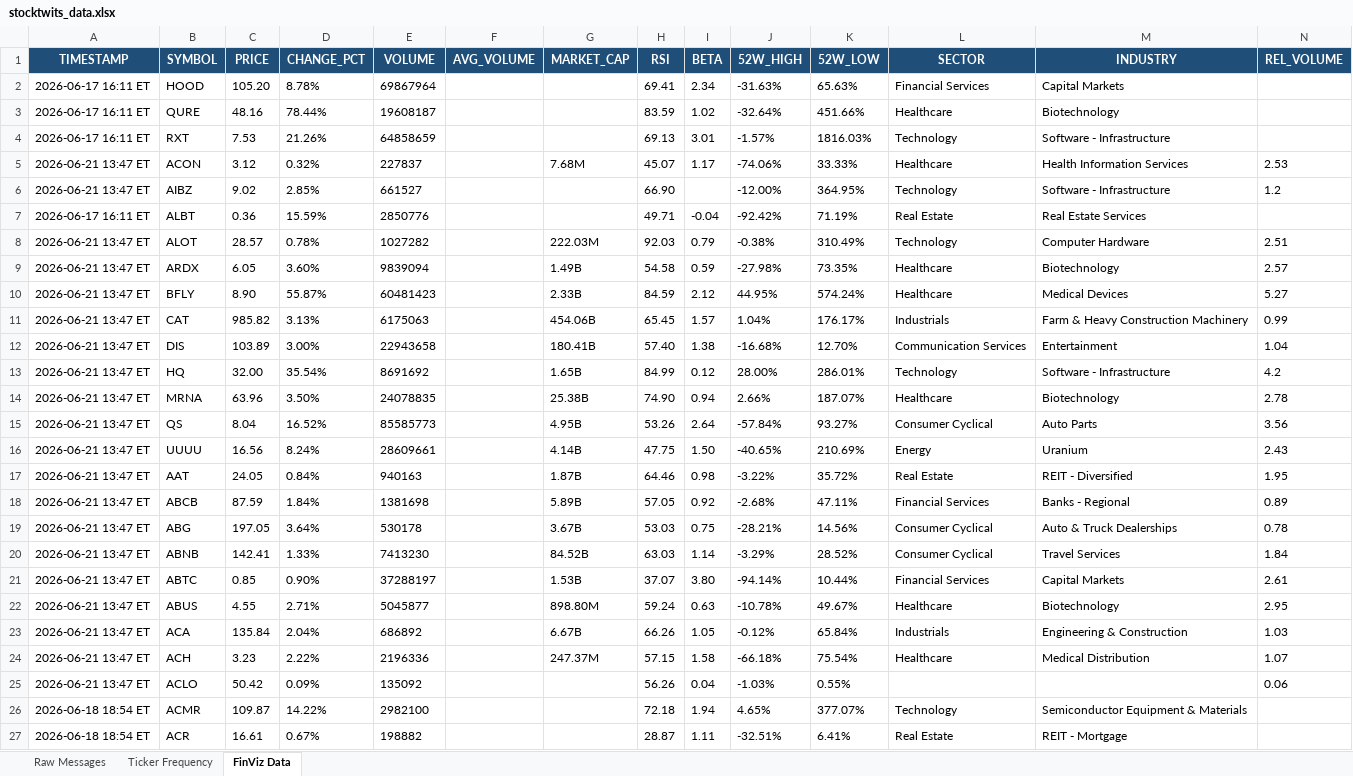
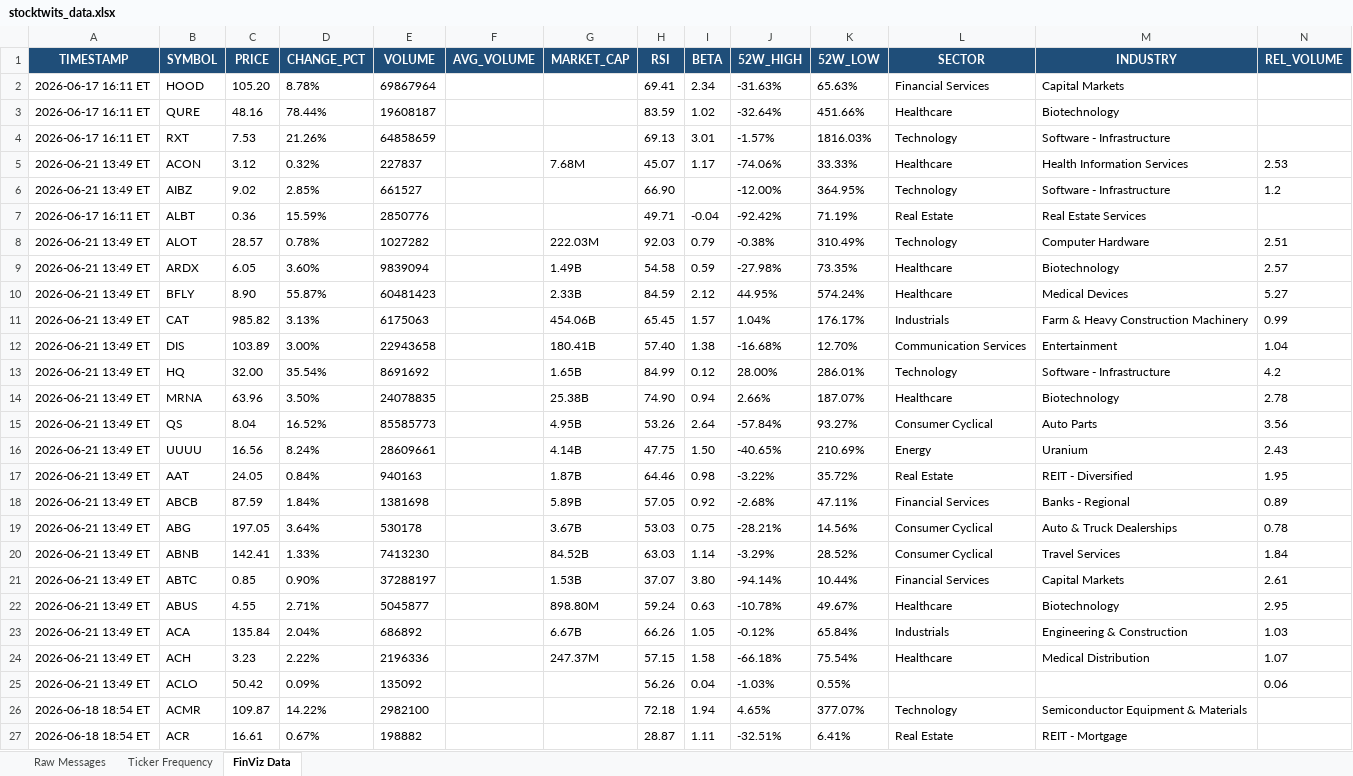
Before and after one commit to 7scgb4t8vc-cpu/stocktwits-collector, an Excel workbook: data/stocktwits_data.xlsx, sheet FinViz Data, drawn as a sheet; values as stored, in another font and other column widths than the file's, no borders; the diff names each change by its address in the sheet, - before the commit and + after, or states it on an @@ line.

```diff
--- a/data/stocktwits_data.xlsx (sheet FinViz Data)
+++ b/data/stocktwits_data.xlsx (sheet FinViz Data)
-A5:A6 (TIMESTAMP): 2026-06-21 13:47 ET
+A5:A6 (TIMESTAMP): 2026-06-21 13:49 ET
-A8:A25 (TIMESTAMP): 2026-06-21 13:47 ET
+A8:A25 (TIMESTAMP): 2026-06-21 13:49 ET
```
Also changed, not shown: sheet Raw Messages, sheet Ticker Frequency, 5 other files.
